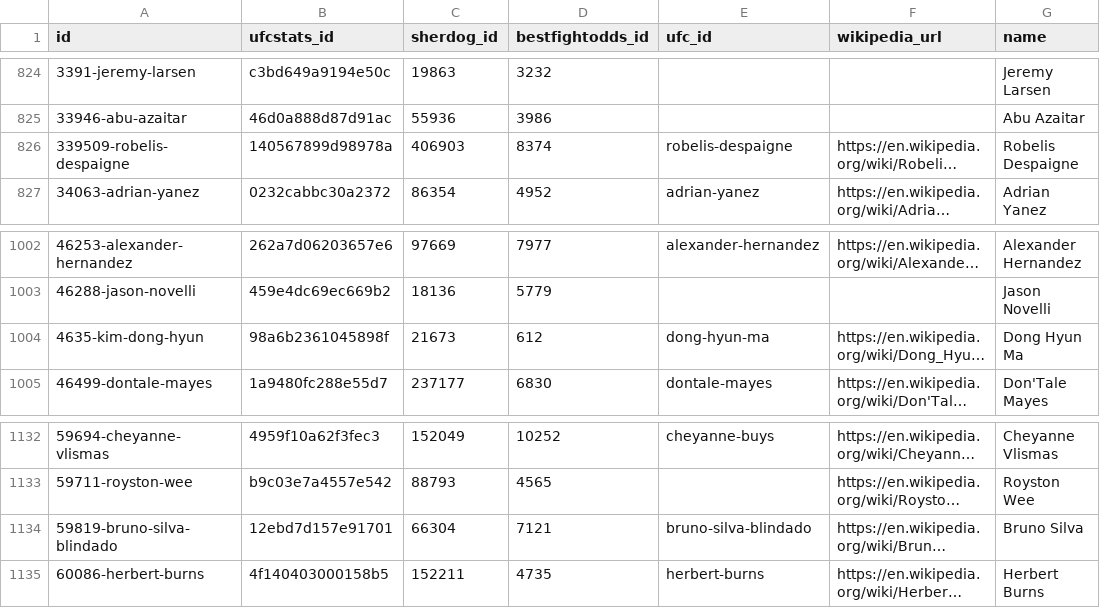
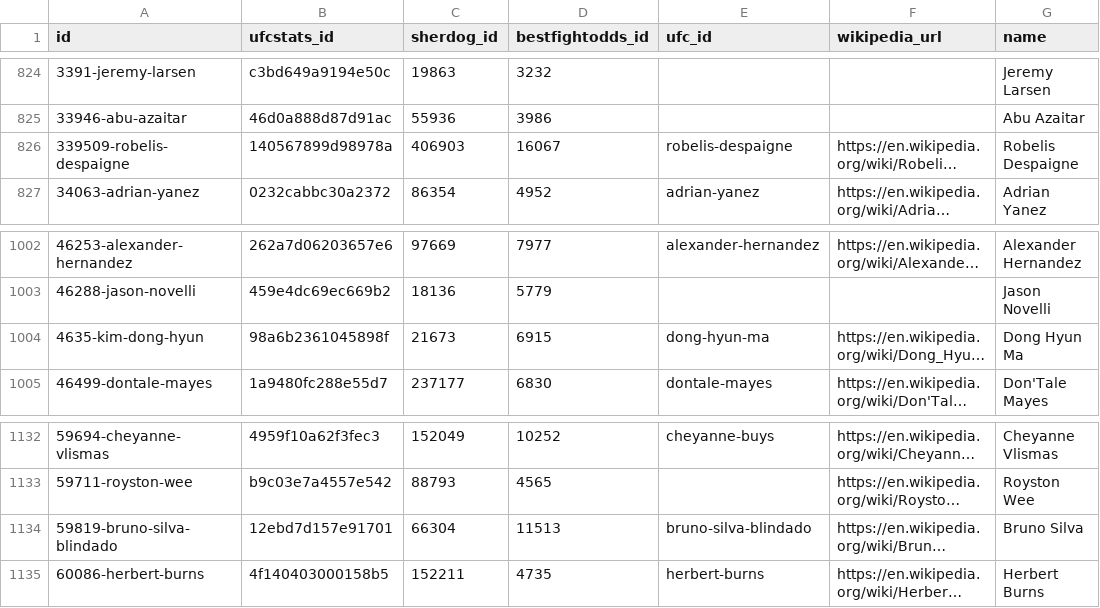
Before and after one commit to ehan03/yale-senior-thesis, a CSV file: data/clean/Tapology/fighters.csv, drawn as a sheet; only a part is shown, gaps mark what is left out; long unchanged cells end in …; the diff names each change by its address in the sheet, - before the commit and + after, or states it on an @@ line.

Commit message:
#2 - fix some edge cases for bestfightodds moneyine odds

```diff
--- a/data/clean/Tapology/fighters.csv
+++ b/data/clean/Tapology/fighters.csv
-D826 (bestfightodds_id): 8374
+D826 (bestfightodds_id): 16067
-D1004 (bestfightodds_id): 612
+D1004 (bestfightodds_id): 6915
-D1134 (bestfightodds_id): 7121
+D1134 (bestfightodds_id): 11513
```
Also changed, not shown: 2 other files.
